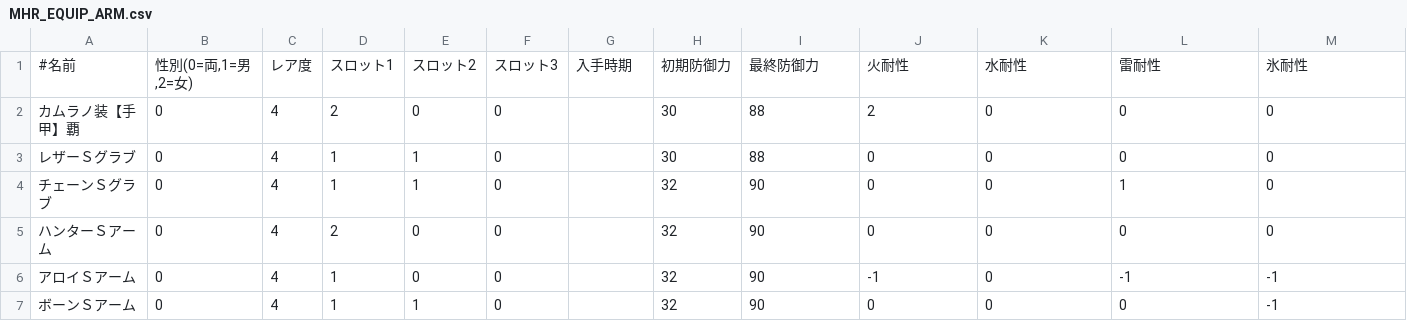
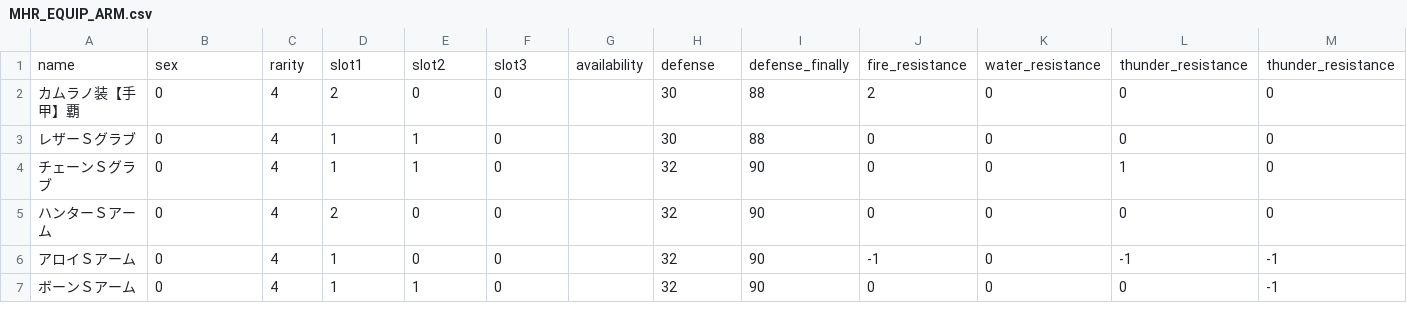
Before and after one commit to clab-to/monhan_simu, a CSV file: csv/MHR_EQUIP_ARM.csv, drawn as a sheet; only a part is shown; removed rows and columns are numbered as before the commit, all else as after; rows hold the shown columns only; the diff names each change by its address in the sheet, - before the commit and + after, or states it on an @@ line.

```diff
--- a/csv/MHR_EQUIP_ARM.csv
+++ b/csv/MHR_EQUIP_ARM.csv
-row 1: #名前 | 性別(0=両,1=男,2=女) | レア度 | スロット1 | スロット2 | スロット3 | 入手時期 | 初期防御力 | 最終防御力 | 火耐性 | 水耐性 | 雷耐性 | 氷耐性
+row 1: name | sex | rarity | slot1 | slot2 | slot3 | availability | defense | defense_finally | fire_resistance | water_resistance | thunder_resistance | thunder_resistance
```
Also changed, not shown: csv/MHR_DECO.csv, csv/MHR_EQUIP_BODY.csv, 4 other files.
